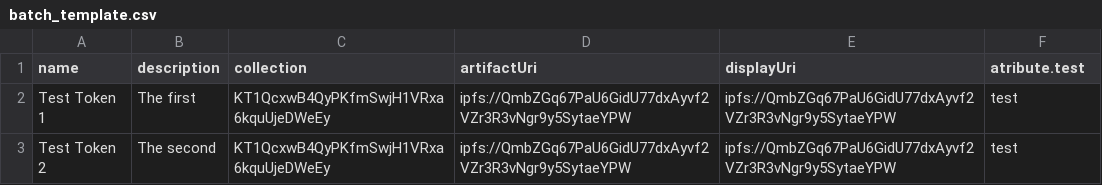
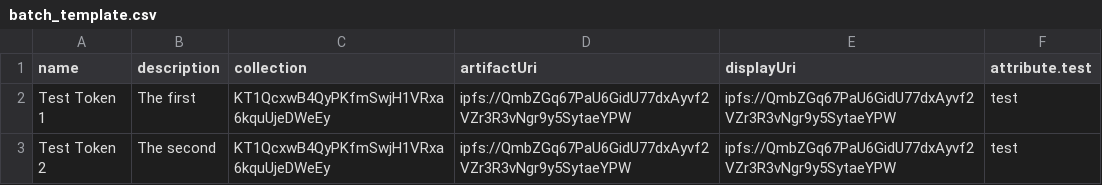
Before and after one commit to tqtezos/minter, a CSV file: docs/batch_template.csv, drawn as a sheet.

Commit message:
updated template

```diff
--- a/docs/batch_template.csv
+++ b/docs/batch_template.csv
@@ -1,2 +1,2 @@
-name,description,collection,artifactUri,displayUri,atribute.test
+name,description,collection,artifactUri,displayUri,attribute.test
 Test Token 1,The first,KT1QcxwB4QyPKfmSwjH1VRxa6kquUjeDWeEy,ipfs://QmbZGq67PaU6GidU77dxAyvf2VZr3R3vNgr9y5SytaeYPW,ipfs://QmbZGq67PaU6GidU77dxAyvf2VZr3R3vNgr9y5SytaeYPW,test
```
